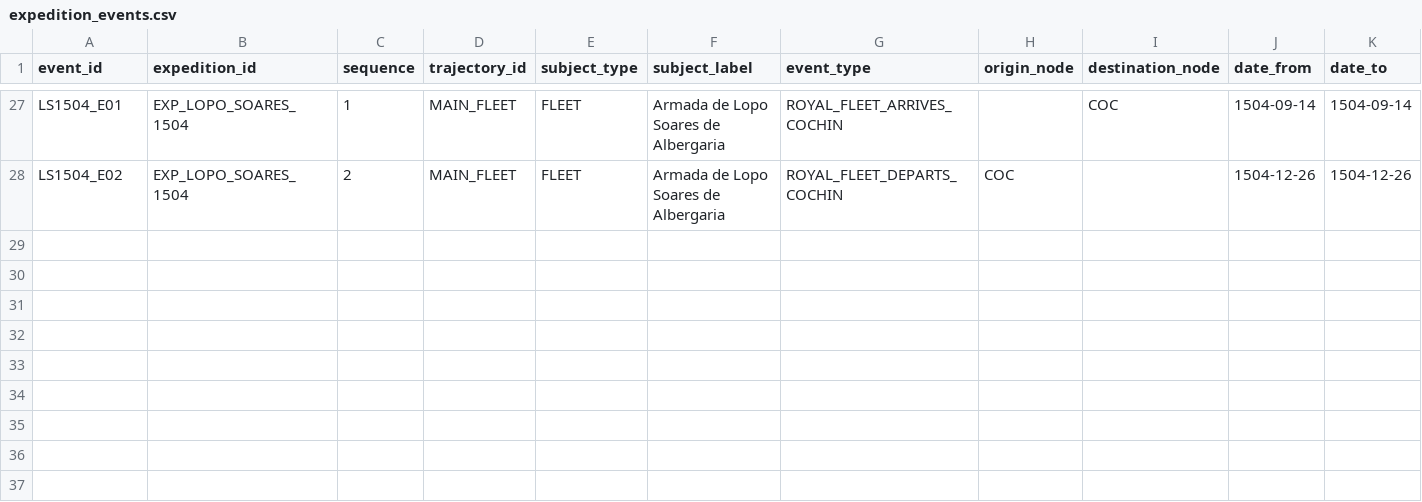
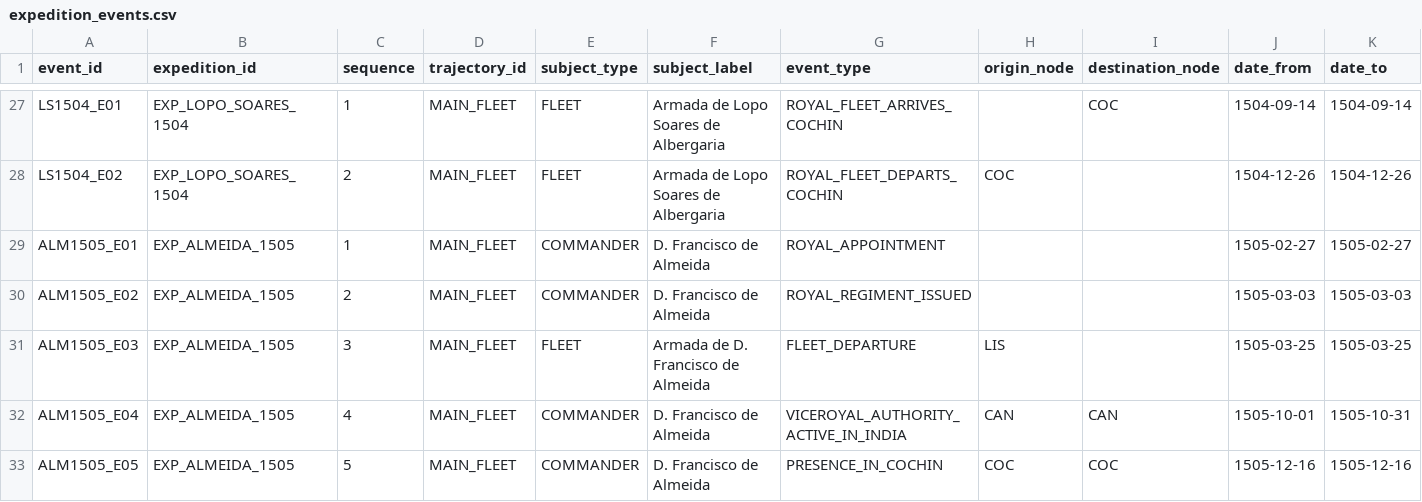
Before and after one commit to hilaliskandar/quintoimperio, a CSV file: data/expedition_events.csv, drawn as a sheet; only a part is shown, gaps mark what is left out; rows hold the shown columns only; the diff names each change by its address in the sheet, - before the commit and + after, or states it on an @@ line.

Commit message:
F5: registrar eventos institucionais de Almeida em 1505

```diff
--- a/data/expedition_events.csv
+++ b/data/expedition_events.csv
+row 29: ALM1505_E01 | EXP_ALMEIDA_1505 | 1 | MAIN_FLEET | COMMANDER | D. Francisco de Almeida | ROYAL_APPOINTMENT |  |  | 1505-02-27 | 1505-02-27
+row 30: ALM1505_E02 | EXP_ALMEIDA_1505 | 2 | MAIN_FLEET | COMMANDER | D. Francisco de Almeida | ROYAL_REGIMENT_ISSUED |  |  | 1505-03-03 | 1505-03-03
+row 31: ALM1505_E03 | EXP_ALMEIDA_1505 | 3 | MAIN_FLEET | FLEET | Armada de D. Francisco de Almeida | FLEET_DEPARTURE | LIS |  | 1505-03-25 | 1505-03-25
+row 32: ALM1505_E04 | EXP_ALMEIDA_1505 | 4 | MAIN_FLEET | COMMANDER | D. Francisco de Almeida | VICEROYAL_AUTHORITY_ACTIVE_IN_INDIA | CAN | CAN | 1505-10-01 | 1505-10-31
+row 33: ALM1505_E05 | EXP_ALMEIDA_1505 | 5 | MAIN_FLEET | COMMANDER | D. Francisco de Almeida | PRESENCE_IN_COCHIN | COC | COC | 1505-12-16 | 1505-12-16
```
